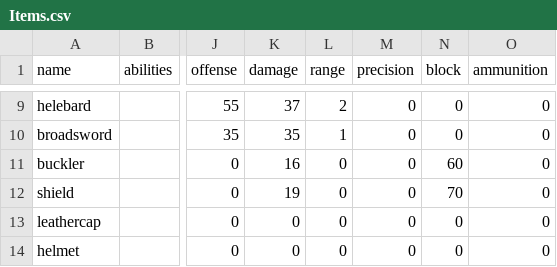
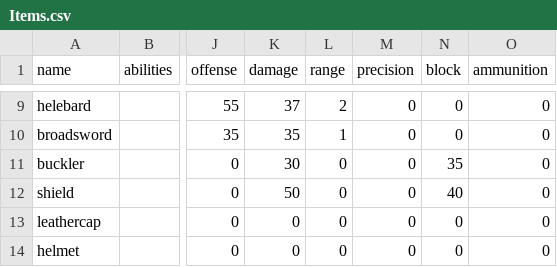
Before and after one commit to moeseven/BattleCrew, a CSV file: BattleCrew/resources/Items.csv, drawn as a sheet; only a part is shown, gaps mark what is left out; the diff names each change by its address in the sheet, - before the commit and + after, or states it on an @@ line.

```diff
--- a/BattleCrew/resources/Items.csv
+++ b/BattleCrew/resources/Items.csv
-K11 (damage): 16
+K11 (damage): 30
-N11 (block): 60
+N11 (block): 35
-K12 (damage): 19
+K12 (damage): 50
-N12 (block): 70
+N12 (block): 40
```
Also changed, not shown: BattleCrew/resources/Units.csv, 7 other files.
